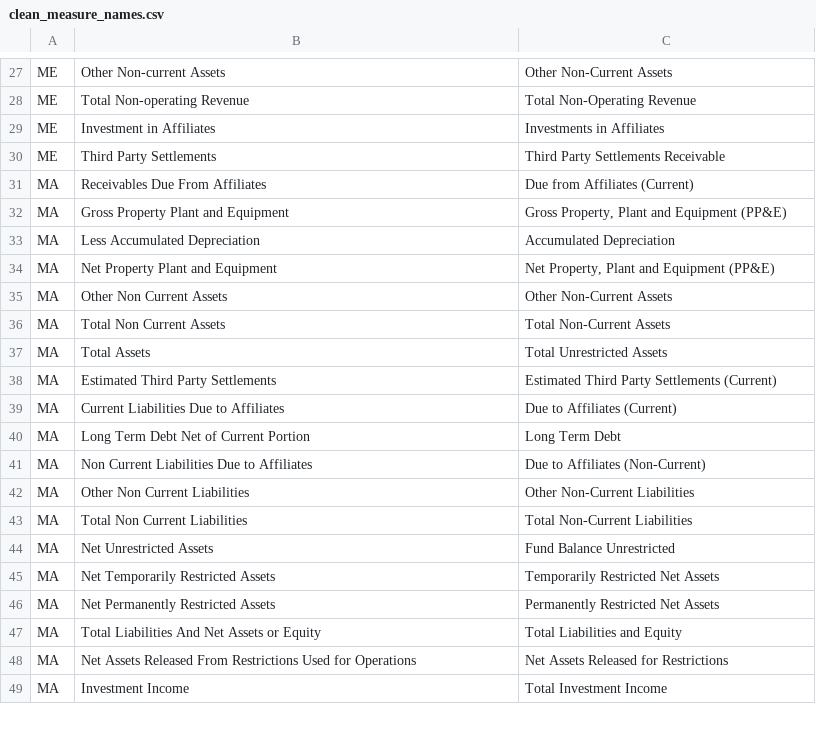
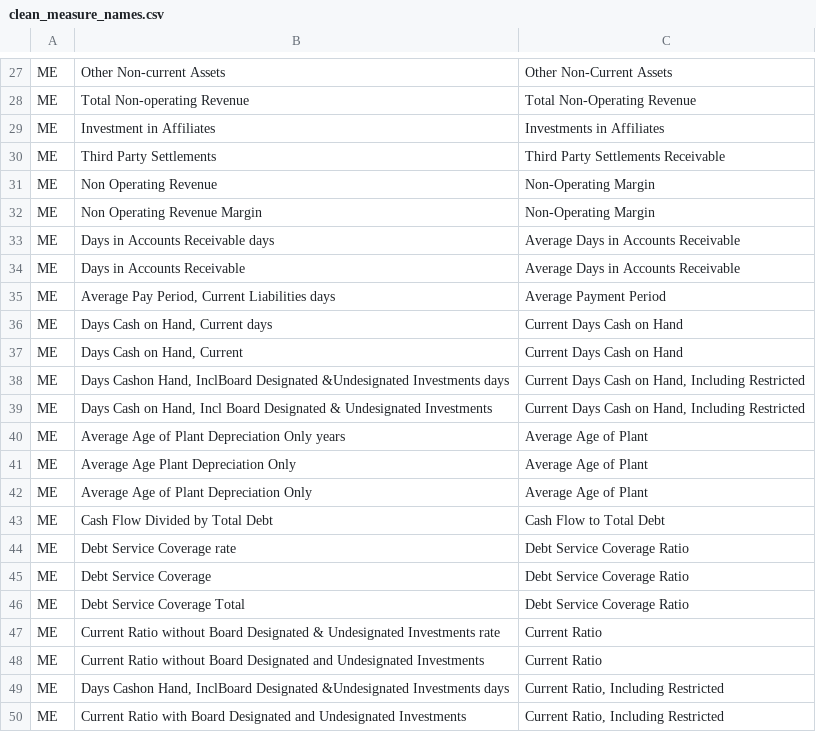
Before and after one commit to bsawyerg15/maine-hospital-fin-health, a CSV file: src/a_Config/csv_configs/clean_measure_names.csv, drawn as a sheet; only a part is shown, gaps mark what is left out; the shorter side is filled out with more unchanged rows; the diff covers the shown part only; the diff names each change by its address in the sheet, - before the commit and + after, or states it on an @@ line.

Commit message:
configuring the maine ratios

```diff
--- a/src/a_Config/csv_configs/clean_measure_names.csv
+++ b/src/a_Config/csv_configs/clean_measure_names.csv
+row 31: ME | Non Operating Revenue | Non-Operating Margin
+row 32: ME | Non Operating Revenue Margin | Non-Operating Margin
+row 33: ME | Days in Accounts Receivable days | Average Days in Accounts Receivable
+row 34: ME | Days in Accounts Receivable | Average Days in Accounts Receivable
+row 35: ME | Average Pay Period, Current Liabilities days | Average Payment Period
+row 36: ME | Days Cash on Hand, Current days | Current Days Cash on Hand
+row 37: ME | Days Cash on Hand, Current | Current Days Cash on Hand
+row 38: ME | Days Cashon Hand, InclBoard Designated &Undesignated Investments days | Current Days Cash on Hand, Including Restricted
+row 39: ME | Days Cash on Hand, Incl Board Designated & Undesignated Investments | Current Days Cash on Hand, Including Restricted
+row 40: ME | Average Age of Plant Depreciation Only years | Average Age of Plant
+row 41: ME | Average Age Plant Depreciation Only | Average Age of Plant
+row 42: ME | Average Age of Plant Depreciation Only | Average Age of Plant
+row 43: ME | Cash Flow Divided by Total Debt | Cash Flow to Total Debt
+row 44: ME | Debt Service Coverage rate | Debt Service Coverage Ratio
+row 45: ME | Debt Service Coverage | Debt Service Coverage Ratio
+row 46: ME | Debt Service Coverage Total | Debt Service Coverage Ratio
+row 47: ME | Current Ratio without Board Designated & Undesignated Investments rate | Current Ratio
+row 48: ME | Current Ratio without Board Designated and Undesignated Investments | Current Ratio
+row 49: ME | Days Cashon Hand, InclBoard Designated &Undesignated Investments days | Current Ratio, Including Restricted
+row 50: ME | Current Ratio with Board Designated and Undesignated Investments | Current Ratio, Including Restricted
```
Also changed, not shown: 13 added rows elsewhere in this file, src/a_Config/csv_configs/fin_statement_model.csv, 5 other files.
